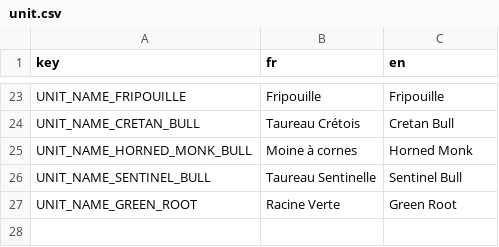
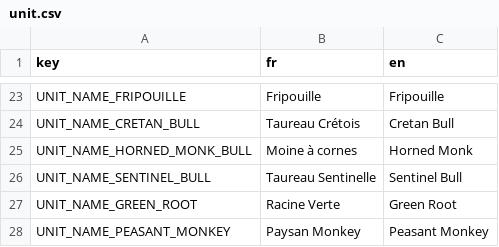
Before and after one commit to Atio3f/FightOfCities2D, a CSV file: translations/unit.csv, drawn as a sheet; only a part is shown, gaps mark what is left out; the diff names each change by its address in the sheet, - before the commit and + after, or states it on an @@ line.

Commit message:
Add Peasant Monkey Unit
Add Peasant Monkey unit and associated effect, also add it on monkey reward

```diff
--- a/translations/unit.csv
+++ b/translations/unit.csv
+row 28: UNIT_NAME_PEASANT_MONKEY | Paysan Monkey | Peasant Monkey
```
Also changed, not shown: translations/effect.csv, translations/item.csv, 17 other files.
